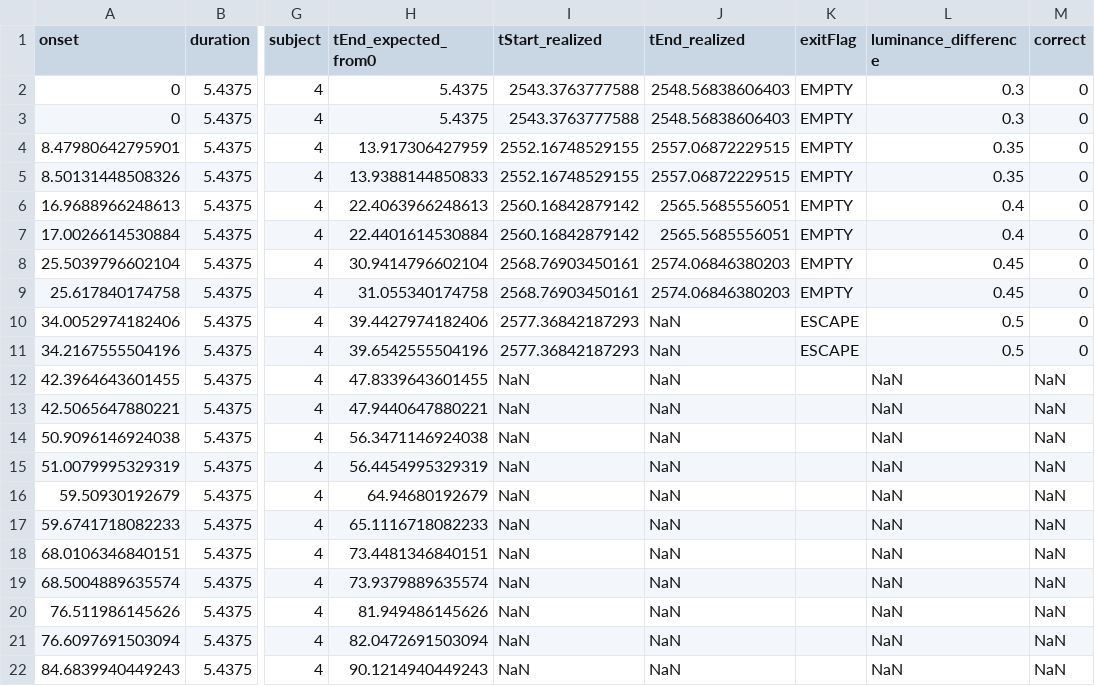
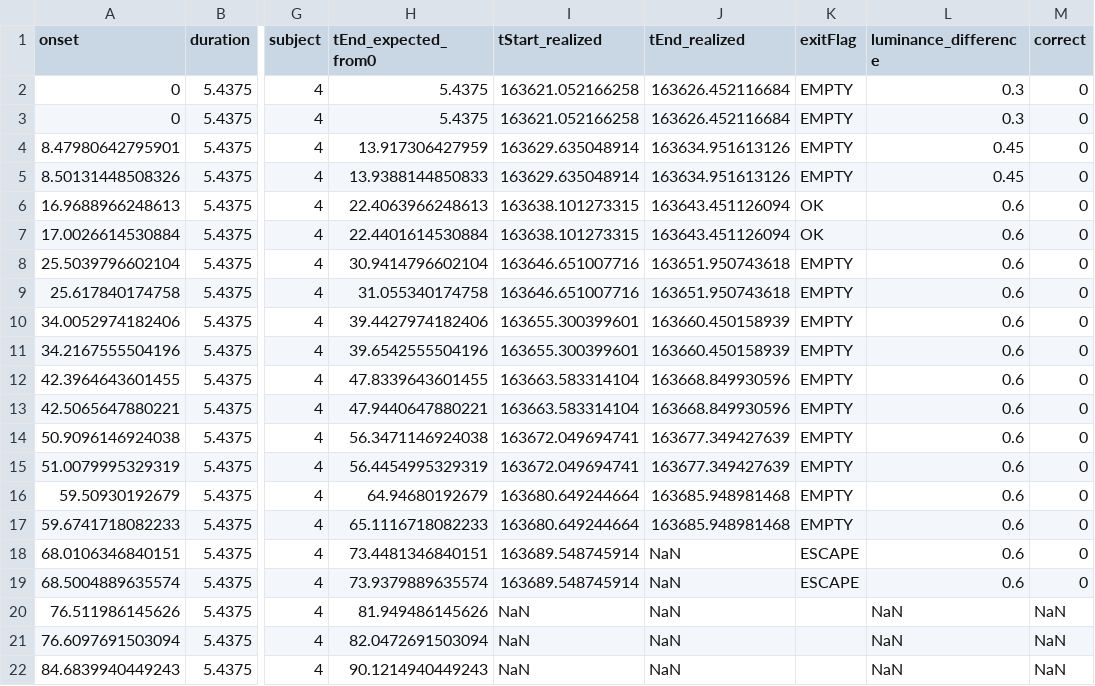
Before and after one commit to psadil/VTF, a CSV file: analyses/data/beh/sub-04/sub-04_task-contrast_run-00.csv, drawn as a sheet; only a part is shown, gaps mark what is left out; the diff names each change by its address in the sheet, - before the commit and + after, or states it on an @@ line.

```diff
--- a/analyses/data/beh/sub-04/sub-04_task-contrast_run-00.csv
+++ b/analyses/data/beh/sub-04/sub-04_task-contrast_run-00.csv
-I2:I3 (tStart_realized): 2543.3763777588
+I2:I3 (tStart_realized): 163621.052166258
-J2:J3 (tEnd_realized): 2548.56838606403
+J2:J3 (tEnd_realized): 163626.452116684
-I4:I5 (tStart_realized): 2552.16748529155
+I4:I5 (tStart_realized): 163629.635048914
-J4:J5 (tEnd_realized): 2557.06872229515
+J4:J5 (tEnd_realized): 163634.951613126
-L4:L5 (luminance_difference): 0.35
+L4:L5 (luminance_difference): 0.45
-I6:I7 (tStart_realized): 2560.16842879142
+I6:I7 (tStart_realized): 163638.101273315
-J6:J7 (tEnd_realized): 2565.5685556051
+J6:J7 (tEnd_realized): 163643.451126094
-K6:K7 (exitFlag): EMPTY
+K6:K7 (exitFlag): OK
-L6:L7 (luminance_difference): 0.4
+L6:L7 (luminance_difference): 0.6
-I8:I9 (tStart_realized): 2568.76903450161
+I8:I9 (tStart_realized): 163646.651007716
-J8:J9 (tEnd_realized): 2574.06846380203
+J8:J9 (tEnd_realized): 163651.950743618
-L8:L9 (luminance_difference): 0.45
+L8:L9 (luminance_difference): 0.6
-I10:I11 (tStart_realized): 2577.36842187293
+I10:I11 (tStart_realized): 163655.300399601
-J10:J11 (tEnd_realized): NaN
+J10:J11 (tEnd_realized): 163660.450158939
-K10:K11 (exitFlag): ESCAPE
+K10:K11 (exitFlag): EMPTY
-L10:L11 (luminance_difference): 0.5
+L10:L11 (luminance_difference): 0.6
-I12:I13 (tStart_realized): NaN
+I12:I13 (tStart_realized): 163663.583314104
-J12:J13 (tEnd_realized): NaN
+J12:J13 (tEnd_realized): 163668.849930596
-K12:K17 (exitFlag): (empty)
+K12:K17 (exitFlag): EMPTY
-L12:L19 (luminance_difference): NaN
+L12:L19 (luminance_difference): 0.6
-M12:M19 (correct): NaN
+M12:M19 (correct): 0
-I14:I15 (tStart_realized): NaN
+I14:I15 (tStart_realized): 163672.049694741
-J14:J15 (tEnd_realized): NaN
+J14:J15 (tEnd_realized): 163677.349427639
-I16:I17 (tStart_realized): NaN
+I16:I17 (tStart_realized): 163680.649244664
-J16:J17 (tEnd_realized): NaN
+J16:J17 (tEnd_realized): 163685.948981468
-I18:I19 (tStart_realized): NaN
+I18:I19 (tStart_realized): 163689.548745914
-K18:K19 (exitFlag): (empty)
+K18:K19 (exitFlag): ESCAPE
```
Also changed, not shown: analyses/data/beh/sub-04/sub-04_task-localizer_run-00.csv, analyses/data/sub-04/func/sub-04_task-contrast_run-00_events.tsv, 13 other files.
